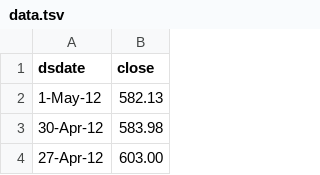
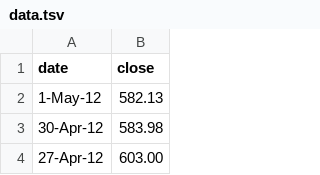
Before and after one commit to dphilipsog/mozilla-website, a TSV file: data.tsv, drawn as a sheet; only a part is shown.

Commit message:
delete ds form dsdate data.tsv

```diff
--- a/data.tsv
+++ b/data.tsv
@@ -1,2 +1,2 @@
-dsdate	close
+date	close
 1-May-12	582.13
```
Also changed, not shown: 2 other files.
